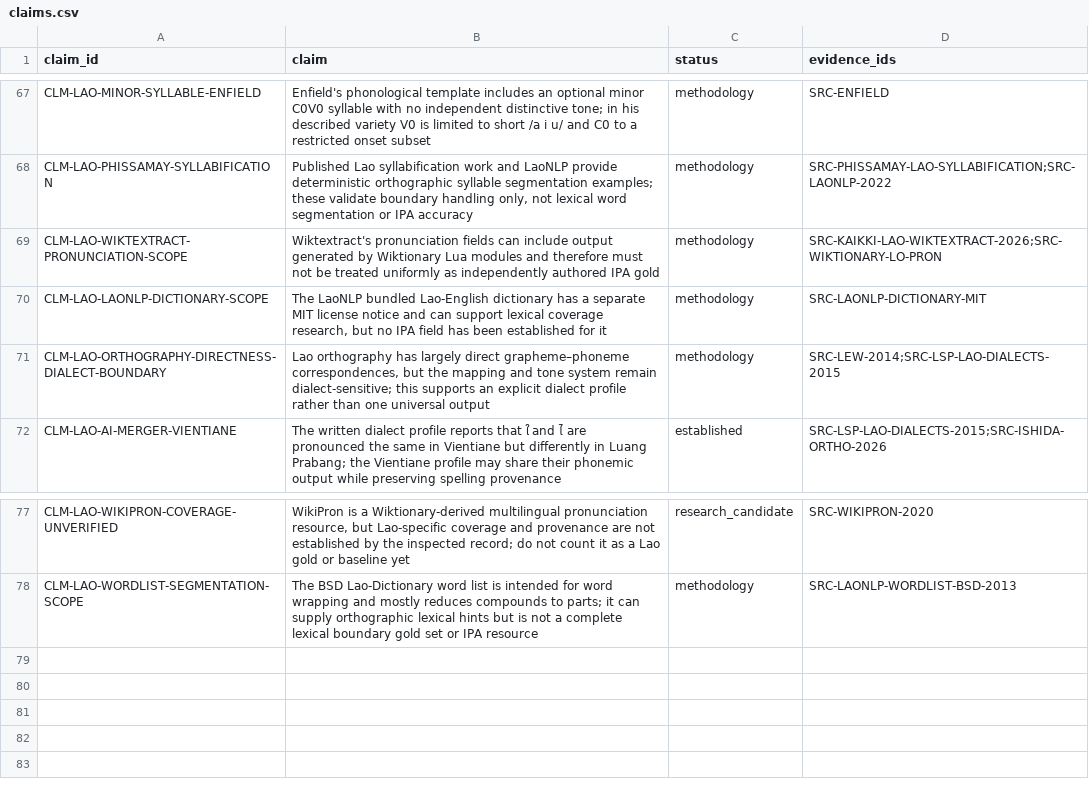
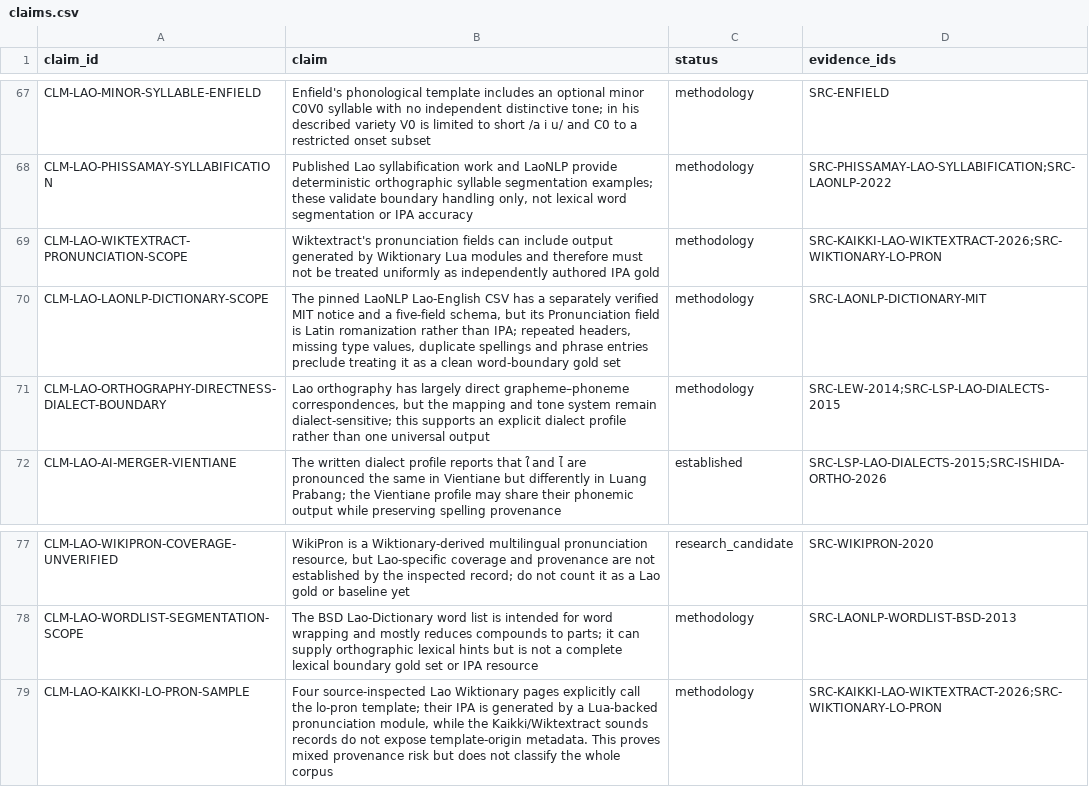
Before and after one commit to ClippyFirst/Lao-Ukrainian-Phonetic-System, a CSV file: data/evidence/claims.csv, drawn as a sheet; only a part is shown, gaps mark what is left out.

```diff
--- a/data/evidence/claims.csv
+++ b/data/evidence/claims.csv
@@ -69,3 +69,3 @@ CLM-LAO-PHISSAMAY-SYLLABIFICATION,"Published Lao syllabification work and LaoNLP
 CLM-LAO-WIKTEXTRACT-PRONUNCIATION-SCOPE,"Wiktextract's pronunciation fields can include output generated by Wiktionary Lua modules and therefore must not be treated uniformly as independently authored IPA gold",methodology,SRC-KAIKKI-LAO-WIKTEXTRACT-2026;SRC-WIKTIONARY-LO-PRON
-CLM-LAO-LAONLP-DICTIONARY-SCOPE,"The LaoNLP bundled Lao-English dictionary has a separate MIT license notice and can support lexical coverage research, but no IPA field has been established for it",methodology,SRC-LAONLP-DICTIONARY-MIT
+"CLM-LAO-LAONLP-DICTIONARY-SCOPE","The pinned LaoNLP Lao-English CSV has a separately verified MIT notice and a five-field schema, but its Pronunciation field is Latin romanization rather than IPA; repeated headers, missing type values, duplicate spellings and phrase entries preclude treating it as a clean word-boundary gold set","methodology","SRC-LAONLP-DICTIONARY-MIT"
 CLM-LAO-ORTHOGRAPHY-DIRECTNESS-DIALECT-BOUNDARY,"Lao orthography has largely direct grapheme–phoneme correspondences, but the mapping and tone system remain dialect-sensitive; this supports an explicit dialect profile rather than one universal output",methodology,SRC-LEW-2014;SRC-LSP-LAO-DIALECTS-2015
@@ -78 +78,2 @@ CLM-LAO-WIKIPRON-COVERAGE-UNVERIFIED,"WikiPron is a Wiktionary-derived multiling
 CLM-LAO-WORDLIST-SEGMENTATION-SCOPE,"The BSD Lao-Dictionary word list is intended for word wrapping and mostly reduces compounds to parts; it can supply orthographic lexical hints but is not a complete lexical boundary gold set or IPA resource",methodology,SRC-LAONLP-WORDLIST-BSD-2013
+"CLM-LAO-KAIKKI-LO-PRON-SAMPLE","Four source-inspected Lao Wiktionary pages explicitly call the lo-pron template; their IPA is generated by a Lua-backed pronunciation module, while the Kaikki/Wiktextract sounds records do not expose template-origin metadata. This proves mixed provenance risk but does not classify the whole corpus","methodology","SRC-KAIKKI-LAO-WIKTEXTRACT-2026;SRC-WIKTIONARY-LO-PRON"
```
Also changed, not shown: data/evidence/sources.csv, 4 other files.
